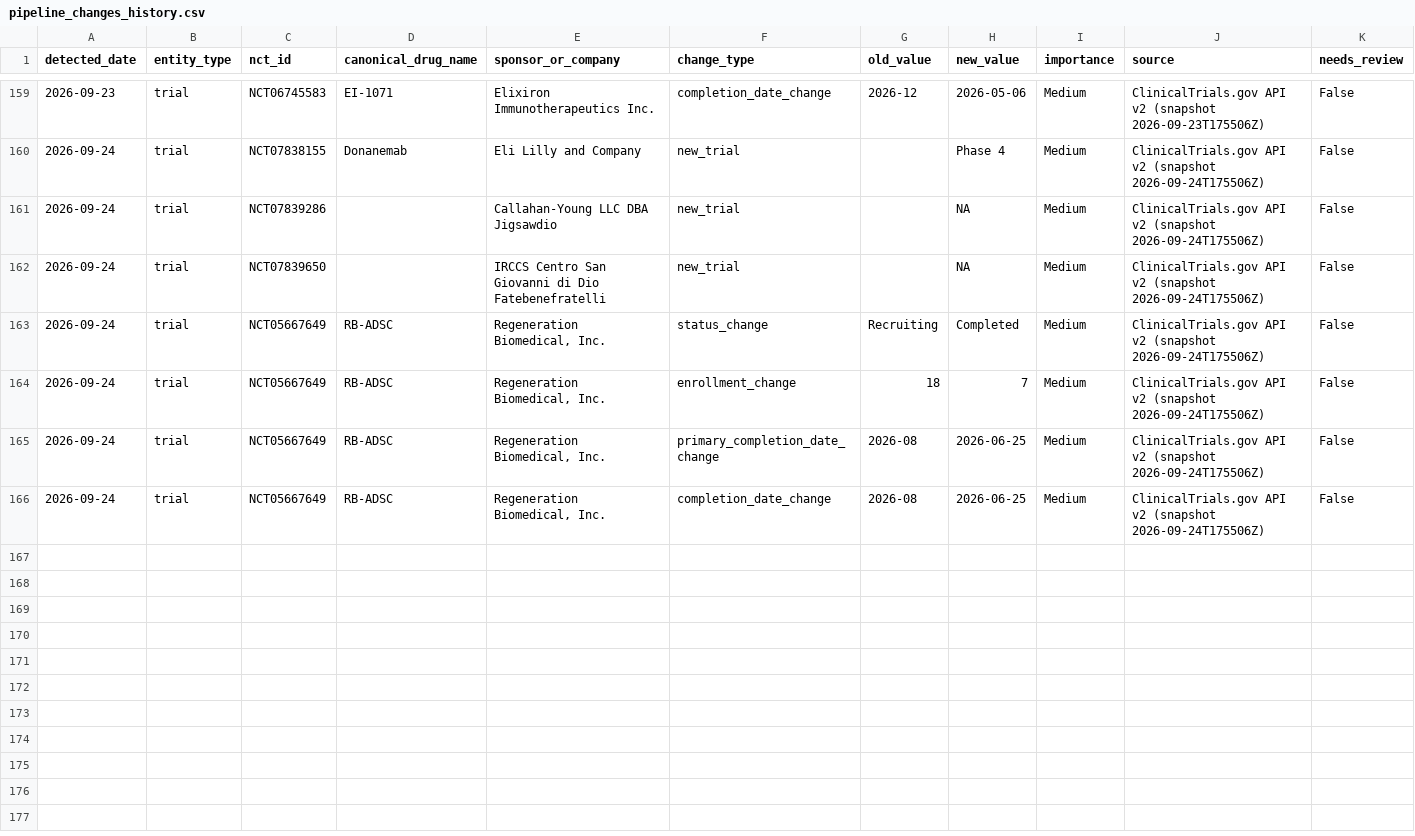
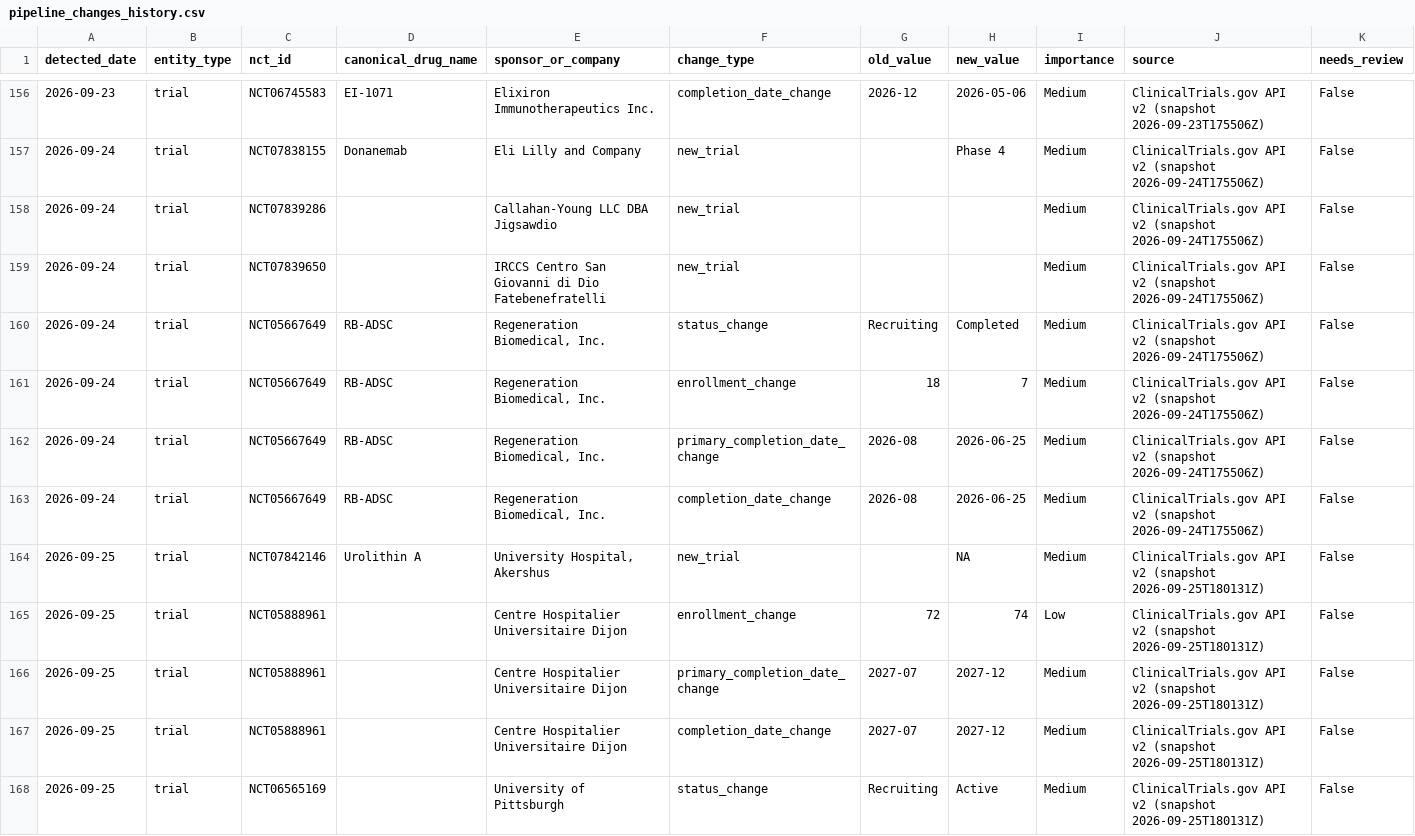
Before and after one commit to juniparkk/AriBio-Clinical-Trial-Pipeline, a CSV file: outputs/pipeline_changes_history.csv, drawn as a sheet; only a part is shown, gaps mark what is left out; the diff covers the shown part only.

```diff
--- a/outputs/pipeline_changes_history.csv
+++ b/outputs/pipeline_changes_history.csv
@@ -160,4 +157,4 @@ detected_date,entity_type,nct_id,canonical_drug_name,sponsor_or_company,change_t
 2026-09-24,trial,NCT07838155,Donanemab,Eli Lilly and Company,new_trial,,Phase 4,Medium,ClinicalTrials.gov API v2 (snapshot 2026-09-24T175506Z),False
-2026-09-24,trial,NCT07839286,,Callahan-Young LLC DBA Jigsawdio,new_trial,,NA,Medium,ClinicalTrials.gov API v2 (snapshot 2026-09-24T175506Z),False
-2026-09-24,trial,NCT07839650,,IRCCS Centro San Giovanni di Dio Fatebenefratelli,new_trial,,NA,Medium,ClinicalTrials.gov API v2 (snapshot 2026-09-24T175506Z),False
+2026-09-24,trial,NCT07839286,,Callahan-Young LLC DBA Jigsawdio,new_trial,,,Medium,ClinicalTrials.gov API v2 (snapshot 2026-09-24T175506Z),False
+2026-09-24,trial,NCT07839650,,IRCCS Centro San Giovanni di Dio Fatebenefratelli,new_trial,,,Medium,ClinicalTrials.gov API v2 (snapshot 2026-09-24T175506Z),False
 2026-09-24,trial,NCT05667649,RB-ADSC,"Regeneration Biomedical, Inc.",status_change,Recruiting,Completed,Medium,ClinicalTrials.gov API v2 (snapshot 2026-09-24T175506Z),False
@@ -166 +163,6 @@ detected_date,entity_type,nct_id,canonical_drug_name,sponsor_or_company,change_t
 2026-09-24,trial,NCT05667649,RB-ADSC,"Regeneration Biomedical, Inc.",completion_date_change,2026-08,2026-06-25,Medium,ClinicalTrials.gov API v2 (snapshot 2026-09-24T175506Z),False
+2026-09-25,trial,NCT07842146,Urolithin A,"University Hospital, Akershus",new_trial,,NA,Medium,ClinicalTrials.gov API v2 (snapshot 2026-09-25T180131Z),False
+2026-09-25,trial,NCT05888961,,Centre Hospitalier Universitaire Dijon,enrollment_change,72,74,Low,ClinicalTrials.gov API v2 (snapshot 2026-09-25T180131Z),False
+2026-09-25,trial,NCT05888961,,Centre Hospitalier Universitaire Dijon,primary_completion_date_change,2027-07,2027-12,Medium,ClinicalTrials.gov API v2 (snapshot 2026-09-25T180131Z),False
+2026-09-25,trial,NCT05888961,,Centre Hospitalier Universitaire Dijon,completion_date_change,2027-07,2027-12,Medium,ClinicalTrials.gov API v2 (snapshot 2026-09-25T180131Z),False
+2026-09-25,trial,NCT06565169,,University of Pittsburgh,status_change,Recruiting,Active,Medium,ClinicalTrials.gov API v2 (snapshot 2026-09-25T180131Z),False
```
Also changed, not shown: 10 added rows and 3 removed rows elsewhere in this file, outputs/classification_gap_audit.csv, outputs/competitive_attention.csv, 7 other files.
